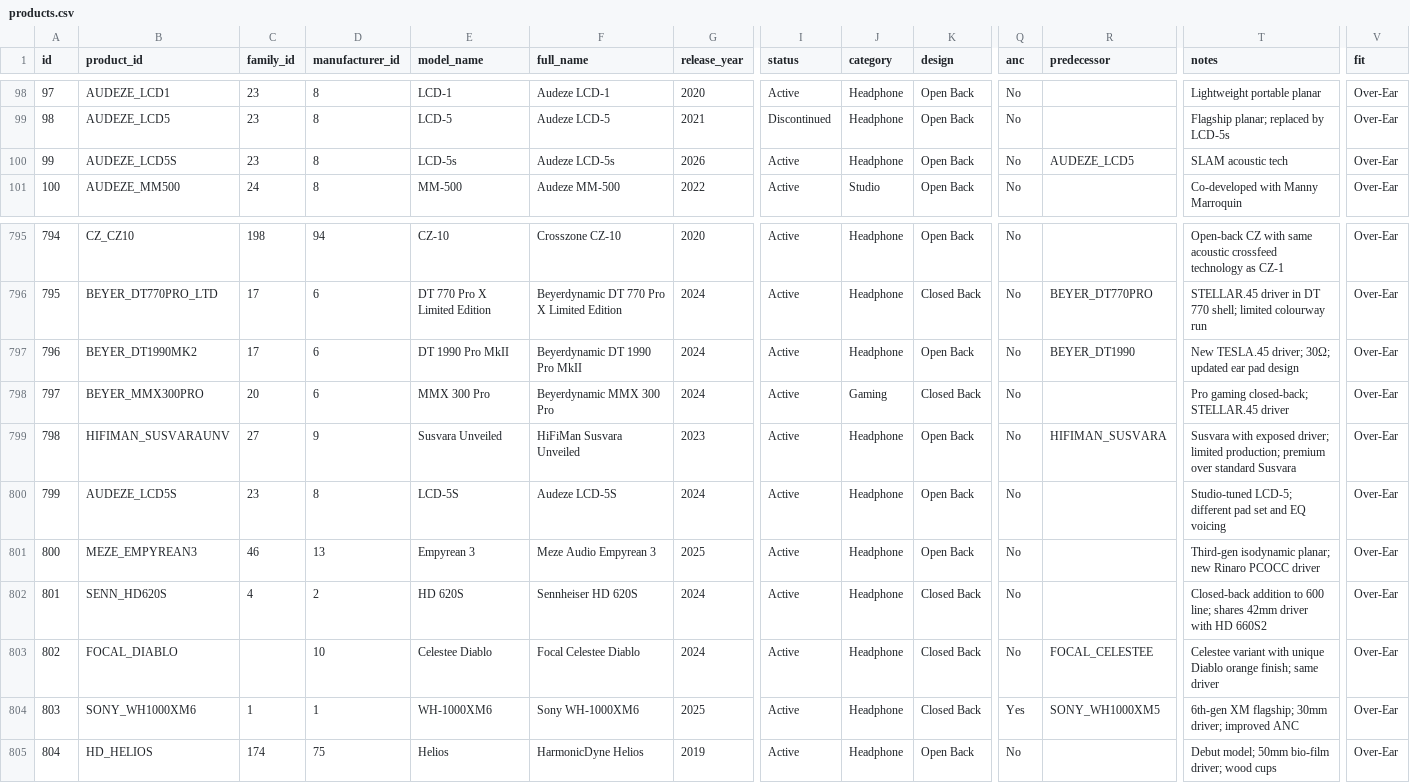
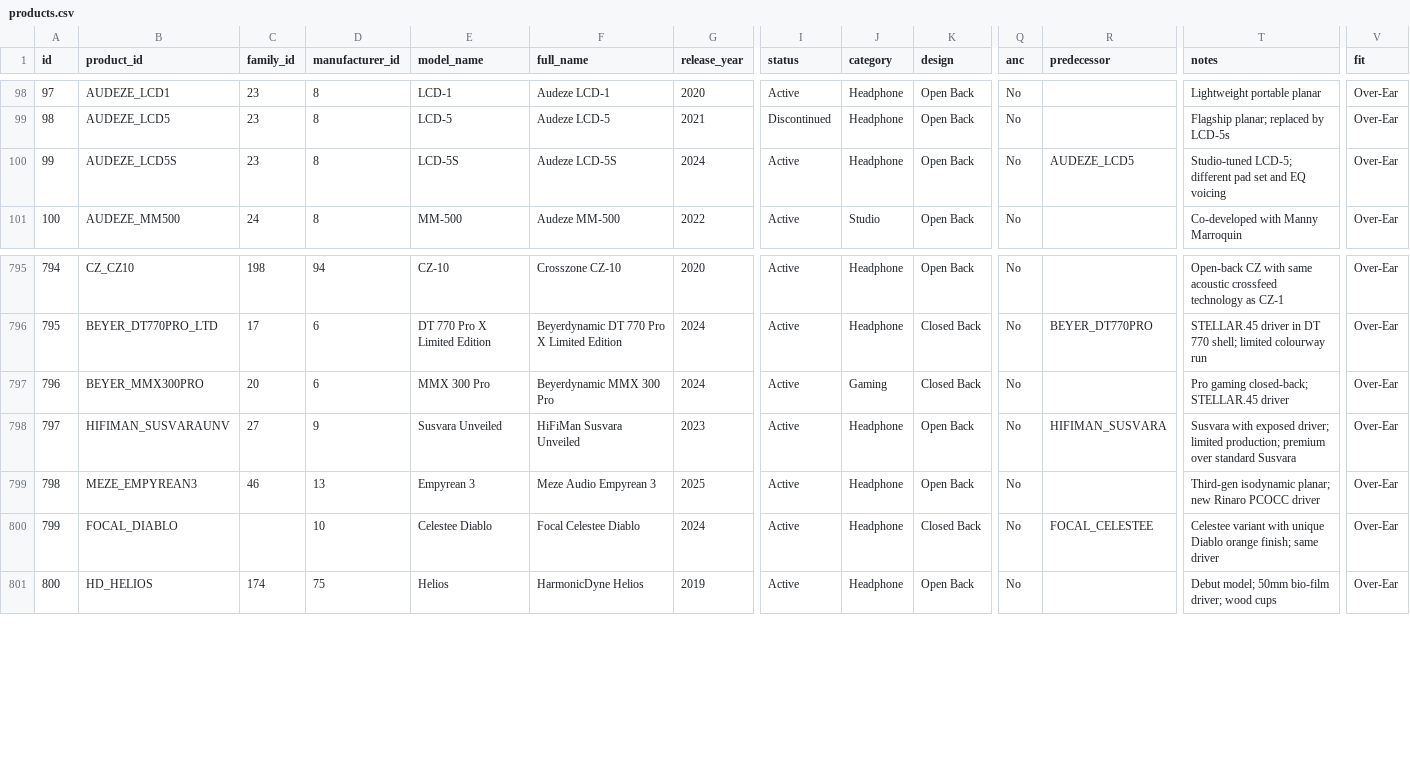
Before and after one commit to notacodeman/headphone-database, a CSV file: database/products.csv, drawn as a sheet; only a part is shown, gaps mark what is left out; removed rows and columns are numbered as before the commit, all else as after; rows hold the shown columns only; the diff names each change by its address in the sheet, - before the commit and + after, or states it on an @@ line.

```diff
--- a/database/products.csv
+++ b/database/products.csv
-E100 (model_name): LCD-5s
+E100 (model_name): LCD-5S
-F100 (full_name): Audeze LCD-5s
+F100 (full_name): Audeze LCD-5S
-G100 (release_year): 2026
+G100 (release_year): 2024
-T100 (notes): SLAM acoustic tech
+T100 (notes): Studio-tuned LCD-5; different pad set and EQ voicing
-row 797: 796 | BEYER_DT1990MK2 | 17 | 6 | DT 1990 Pro MkII | Beyerdynamic DT 1990 Pro MkII | 2024 | Active | Headphone | Open Back | No | BEYER_DT1990 | New TESLA.45 driver; 30Ω; updated ear pad design | Over-Ear
@@ column A (id) renumbered from row 797 down @@
-row 800: 799 | AUDEZE_LCD5S | 23 | 8 | LCD-5S | Audeze LCD-5S | 2024 | Active | Headphone | Open Back | No |  | Studio-tuned LCD-5; different pad set and EQ voicing | Over-Ear
-row 802: 801 | SENN_HD620S | 4 | 2 | HD 620S | Sennheiser HD 620S | 2024 | Active | Headphone | Closed Back | No |  | Closed-back addition to 600 line; shares 42mm driver with HD 660S2 | Over-Ear
-row 804: 803 | SONY_WH1000XM6 | 1 | 1 | WH-1000XM6 | Sony WH-1000XM6 | 2025 | Active | Headphone | Closed Back | Yes | SONY_WH1000XM5 | 6th-gen XM flagship; 30mm driver; improved ANC | Over-Ear
```
Also changed, not shown: 3 other files.
